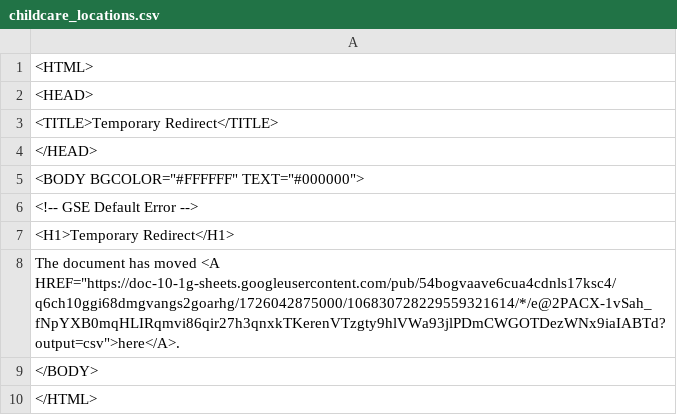
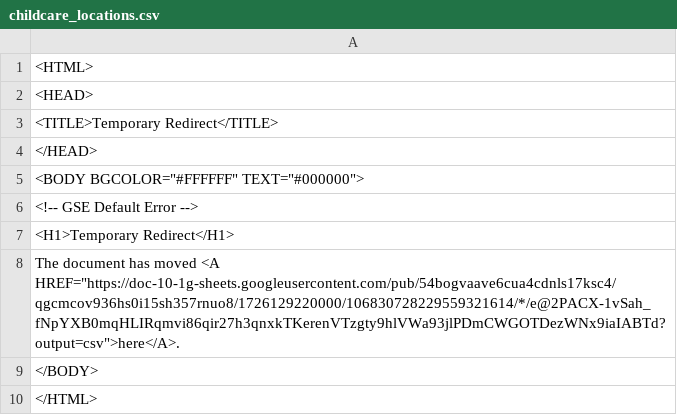
Before and after one commit to Cantaloupe2/github-action-csv-update-demo, a CSV file: data/childcare_locations.csv, drawn as a sheet.

```diff
--- a/data/childcare_locations.csv
+++ b/data/childcare_locations.csv
@@ -7,3 +7,3 @@
 <H1>Temporary Redirect</H1>
-The document has moved <A HREF="https://doc-10-1g-sheets.googleusercontent.com/pub/54bogvaave6cua4cdnls17ksc4/q6ch10ggi68dmgvangs2goarhg/1726042875000/106830728229559321614/*/e@2PACX-1vSah_fNpYXB0mqHLIRqmvi86qir27h3qnxkTKerenVTzgty9hlVWa93jlPDmCWGOTDezWNx9iaIABTd?output=csv">here</A>.
+The document has moved <A HREF="https://doc-10-1g-sheets.googleusercontent.com/pub/54bogvaave6cua4cdnls17ksc4/qgcmcov936hs0i15sh357rnuo8/1726129220000/106830728229559321614/*/e@2PACX-1vSah_fNpYXB0mqHLIRqmvi86qir27h3qnxkTKerenVTzgty9hlVWa93jlPDmCWGOTDezWNx9iaIABTd?output=csv">here</A>.
 </BODY>
```
